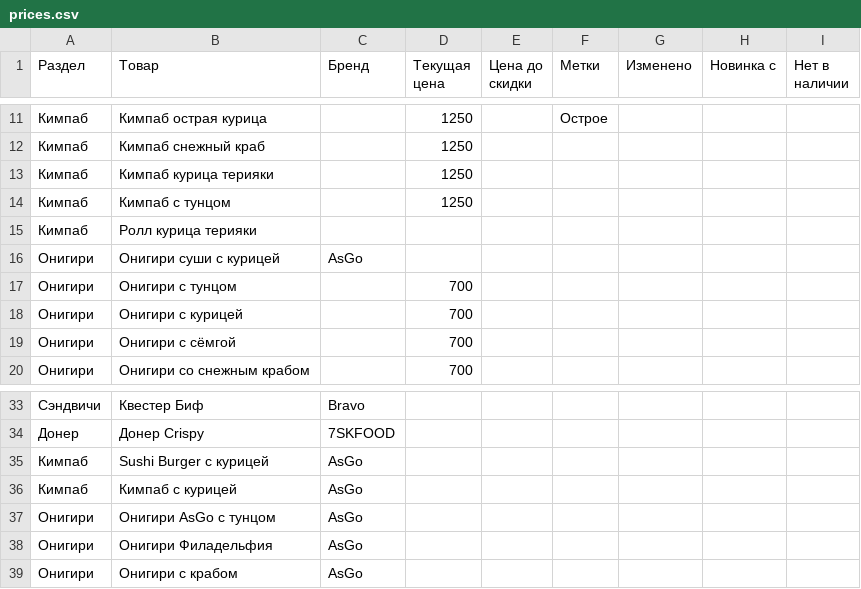
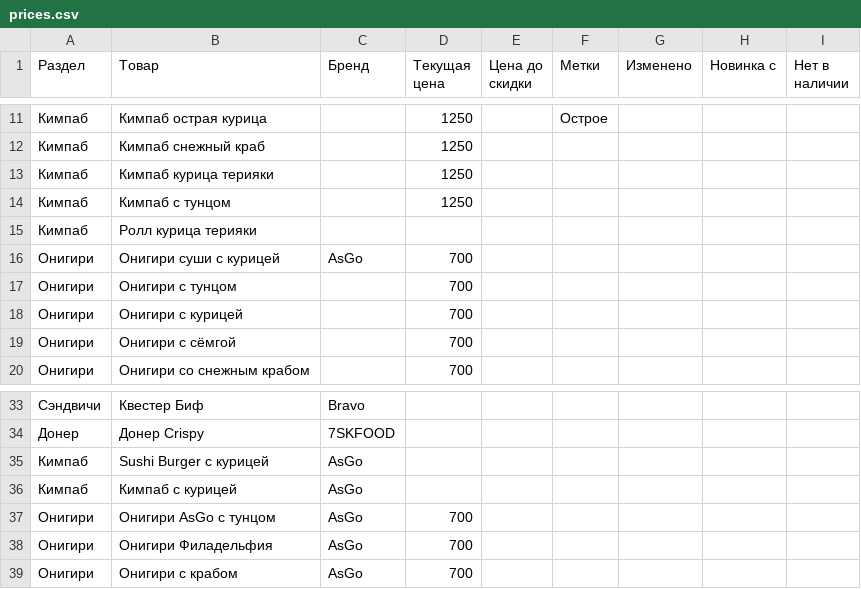
Before and after one commit to David0011115/MolMart, a CSV file: prices.csv, drawn as a sheet; only a part is shown, gaps mark what is left out.

```diff
--- a/prices.csv
+++ b/prices.csv
@@ -15,3 +15,3 @@
 Кимпаб,Ролл курица терияки,,,,,,,
-Онигири,Онигири суши с курицей,AsGo,,,,,,
+Онигири,Онигири суши с курицей,AsGo,700,,,,,
 Онигири,Онигири с тунцом,,700,,,,,
@@ -36,4 +36,4 @@
 Кимпаб,Кимпаб с курицей,AsGo,,,,,,
-Онигири,Онигири AsGo с тунцом,AsGo,,,,,,
-Онигири,Онигири Филадельфия,AsGo,,,,,,
-Онигири,Онигири с крабом,AsGo,,,,,,
+Онигири,Онигири AsGo с тунцом,AsGo,700,,,,,
+Онигири,Онигири Филадельфия,AsGo,700,,,,,
+Онигири,Онигири с крабом,AsGo,700,,,,,
```
